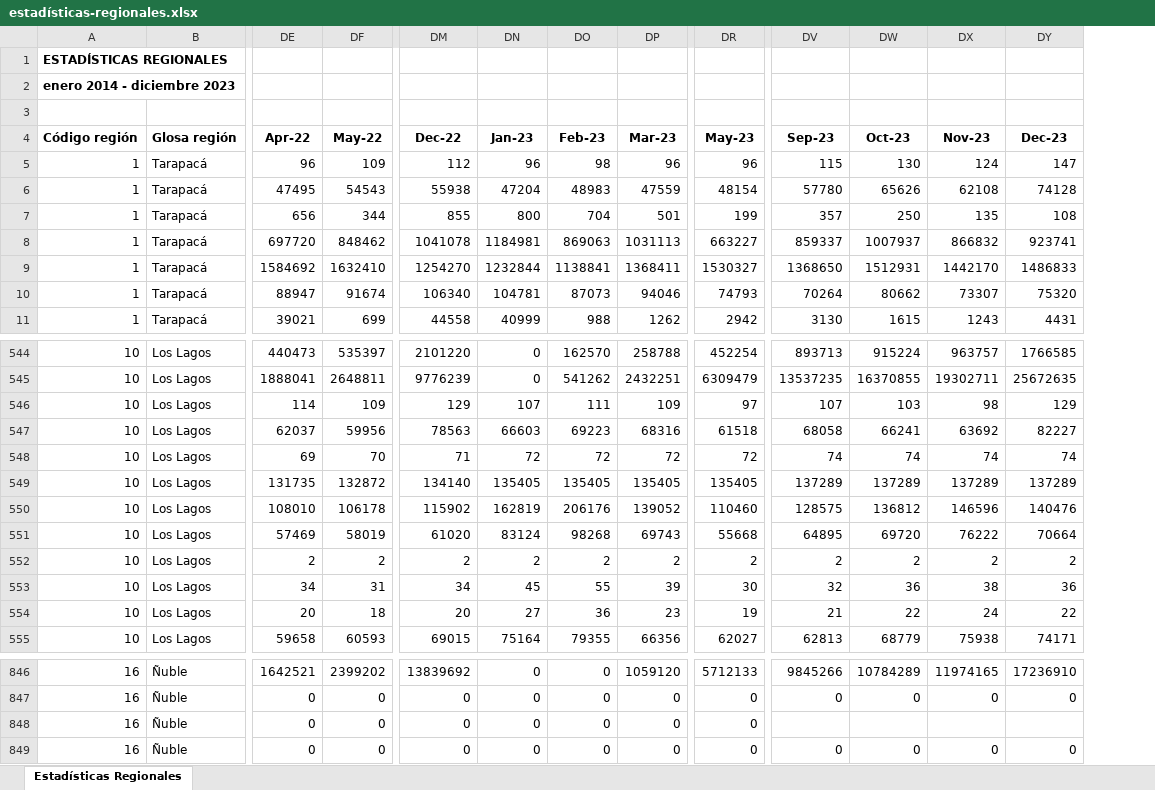
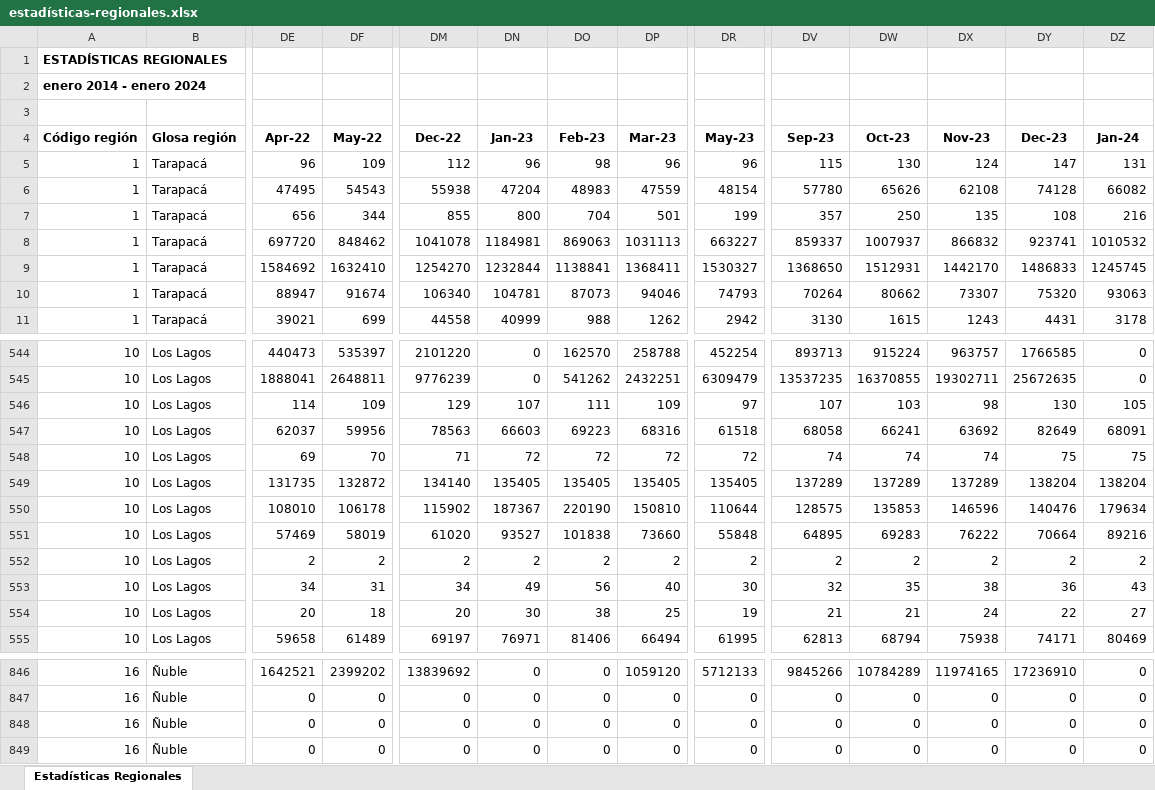
Before and after one commit to Sud-Austral/EstadisticasRegionales, an Excel workbook: Estadísticas Regionales/estadísticas-regionales.xlsx, sheet Estadísticas Regionales, drawn as a sheet; only a part is shown, gaps mark what is left out; values as stored, in another font and other column widths than the file's, no borders; the diff covers the shown part only; the diff names each change by its address in the sheet, - before the commit and + after, or states it on an @@ line.

```diff
--- a/Estadísticas Regionales/estadísticas-regionales.xlsx (sheet Estadísticas Regionales)
+++ b/Estadísticas Regionales/estadísticas-regionales.xlsx (sheet Estadísticas Regionales)
+column DZ (Jan-24), rows 5-11: 131 | 66082 | 216 | 1010532 | 1245745 | 93063 | 3178; rows 544-555: 0 | 0 | 105 | 68091 | 75 | 138204 | 179634 | 89216 | 2 | 43 | 27 | 80469; rows 846-849: all 0
-A2 (Código región): enero 2014 - diciembre 2023
+A2 (Código región): enero 2014 - enero 2024
-DY546 (Dec-23): 129
+DY546 (Dec-23): 130
-DY547 (Dec-23): 82227
+DY547 (Dec-23): 82649
-DY548 (Dec-23): 74
+DY548 (Dec-23): 75
-DY549 (Dec-23): 137289
+DY549 (Dec-23): 138204
-DN550 (Jan-23): 162819
+DN550 (Jan-23): 187367
-DO550 (Feb-23): 206176
+DO550 (Feb-23): 220190
-DP550 (Mar-23): 139052
+DP550 (Mar-23): 150810
-DR550 (May-23): 110460
+DR550 (May-23): 110644
-DW550 (Oct-23): 136812
+DW550 (Oct-23): 135853
-DN551 (Jan-23): 83124
+DN551 (Jan-23): 93527
-DO551 (Feb-23): 98268
+DO551 (Feb-23): 101838
-DP551 (Mar-23): 69743
+DP551 (Mar-23): 73660
-DR551 (May-23): 55668
+DR551 (May-23): 55848
-DW551 (Oct-23): 69720
+DW551 (Oct-23): 69283
-DN553 (Jan-23): 45
+DN553 (Jan-23): 49
-DO553 (Feb-23): 55
+DO553 (Feb-23): 56
-DP553 (Mar-23): 39
+DP553 (Mar-23): 40
-DW553 (Oct-23): 36
+DW553 (Oct-23): 35
-DN554 (Jan-23): 27
+DN554 (Jan-23): 30
-DO554 (Feb-23): 36
+DO554 (Feb-23): 38
-DP554 (Mar-23): 23
+DP554 (Mar-23): 25
-DW554 (Oct-23): 22
+DW554 (Oct-23): 21
-DF555 (May-22): 60593
+DF555 (May-22): 61489
-DM555 (Dec-22): 69015
+DM555 (Dec-22): 69197
-DN555 (Jan-23): 75164
+DN555 (Jan-23): 76971
-DO555 (Feb-23): 79355
+DO555 (Feb-23): 81406
-DP555 (Mar-23): 66356
+DP555 (Mar-23): 66494
-DR555 (May-23): 62027
+DR555 (May-23): 61995
-DW555 (Oct-23): 68779
+DW555 (Oct-23): 68794
-DV848 (Sep-23): (empty)
+DV848 (Sep-23): 0
-DW848 (Oct-23): (empty)
+DW848 (Oct-23): 0
-DX848 (Nov-23): (empty)
+DX848 (Nov-23): 0
-DY848 (Dec-23): (empty)
+DY848 (Dec-23): 0
```
Also changed, not shown: 344 edited cells elsewhere in this sheet, Estadísticas Regionales/descriptor-de-campos.xlsx.
